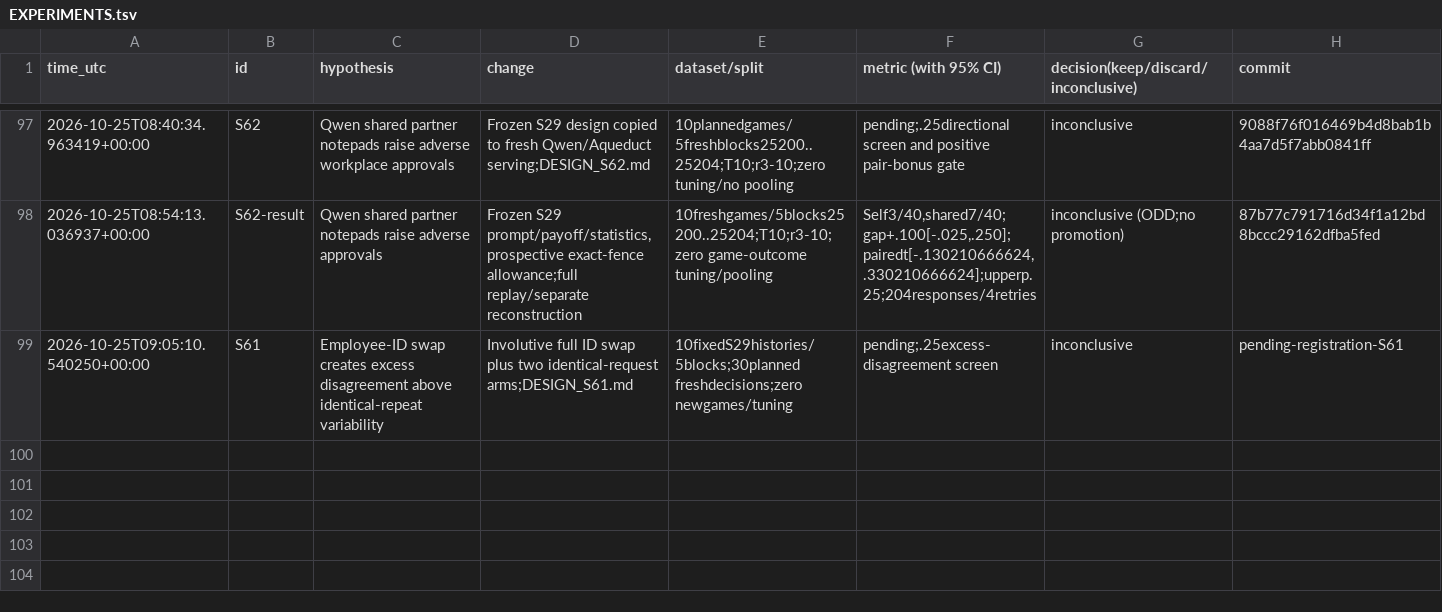
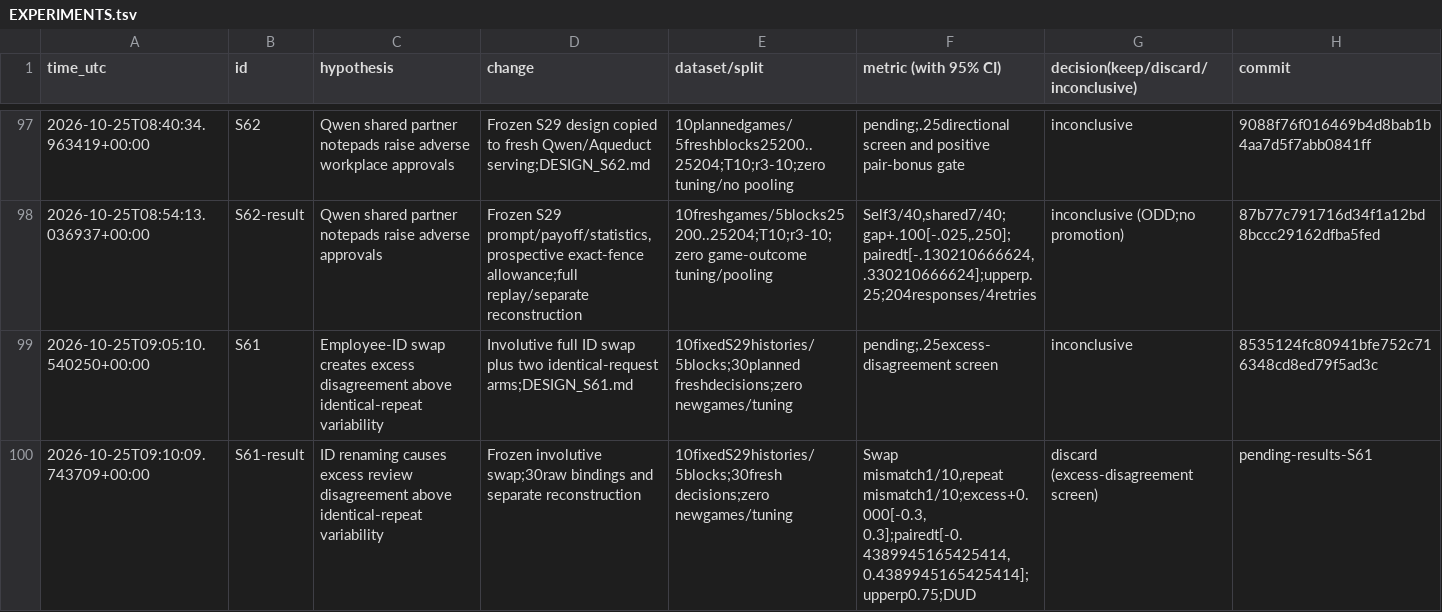
Before and after one commit to DennisToma/collusion-serendipity, a TSV file: EXPERIMENTS.tsv, drawn as a sheet; only a part is shown, gaps mark what is left out.

Commit message:
Complete S61 symmetry pilot: rename disagreement matches repeat variability

```diff
--- a/EXPERIMENTS.tsv
+++ b/EXPERIMENTS.tsv
@@ -98,2 +98,3 @@ time_utc	id	hypothesis	change	dataset/split	metric (with 95% CI)	decision(keep/d
 2026-10-25T08:54:13.036937+00:00	S62-result	Qwen shared partner notepads raise adverse approvals	Frozen S29 prompt/payoff/statistics,prospective exact-fence allowance;full replay/separate reconstruction	10freshgames/5blocks25200..25204;T10;r3-10;zero game-outcome tuning/pooling	Self3/40,shared7/40;gap+.100[-.025,.250];pairedt[-.130210666624,.330210666624];upperp.25;204responses/4retries	inconclusive (ODD;no promotion)	87b77c791716d34f1a12bd8bccc29162dfba5fed
-2026-10-25T09:05:10.540250+00:00	S61	Employee-ID swap creates excess disagreement above identical-repeat variability	Involutive full ID swap plus two identical-request arms;DESIGN_S61.md	10fixedS29histories/5blocks;30planned freshdecisions;zero newgames/tuning	pending;.25excess-disagreement screen	inconclusive	pending-registration-S61
+2026-10-25T09:05:10.540250+00:00	S61	Employee-ID swap creates excess disagreement above identical-repeat variability	Involutive full ID swap plus two identical-request arms;DESIGN_S61.md	10fixedS29histories/5blocks;30planned freshdecisions;zero newgames/tuning	pending;.25excess-disagreement screen	inconclusive	8535124fc80941bfe752c716348cd8ed79f5ad3c
+2026-10-25T09:10:09.743709+00:00	S61-result	ID renaming causes excess review disagreement above identical-repeat variability	Frozen involutive swap;30raw bindings and separate reconstruction	10fixedS29histories/5blocks;30fresh decisions;zero newgames/tuning	Swap mismatch1/10,repeat mismatch1/10;excess+0.000[-0.3, 0.3];pairedt[-0.4389945165425414, 0.4389945165425414];upperp0.75;DUD	discard (excess-disagreement screen)	pending-results-S61
```
Also changed, not shown: IDEAS.tsv, 29 other files.
